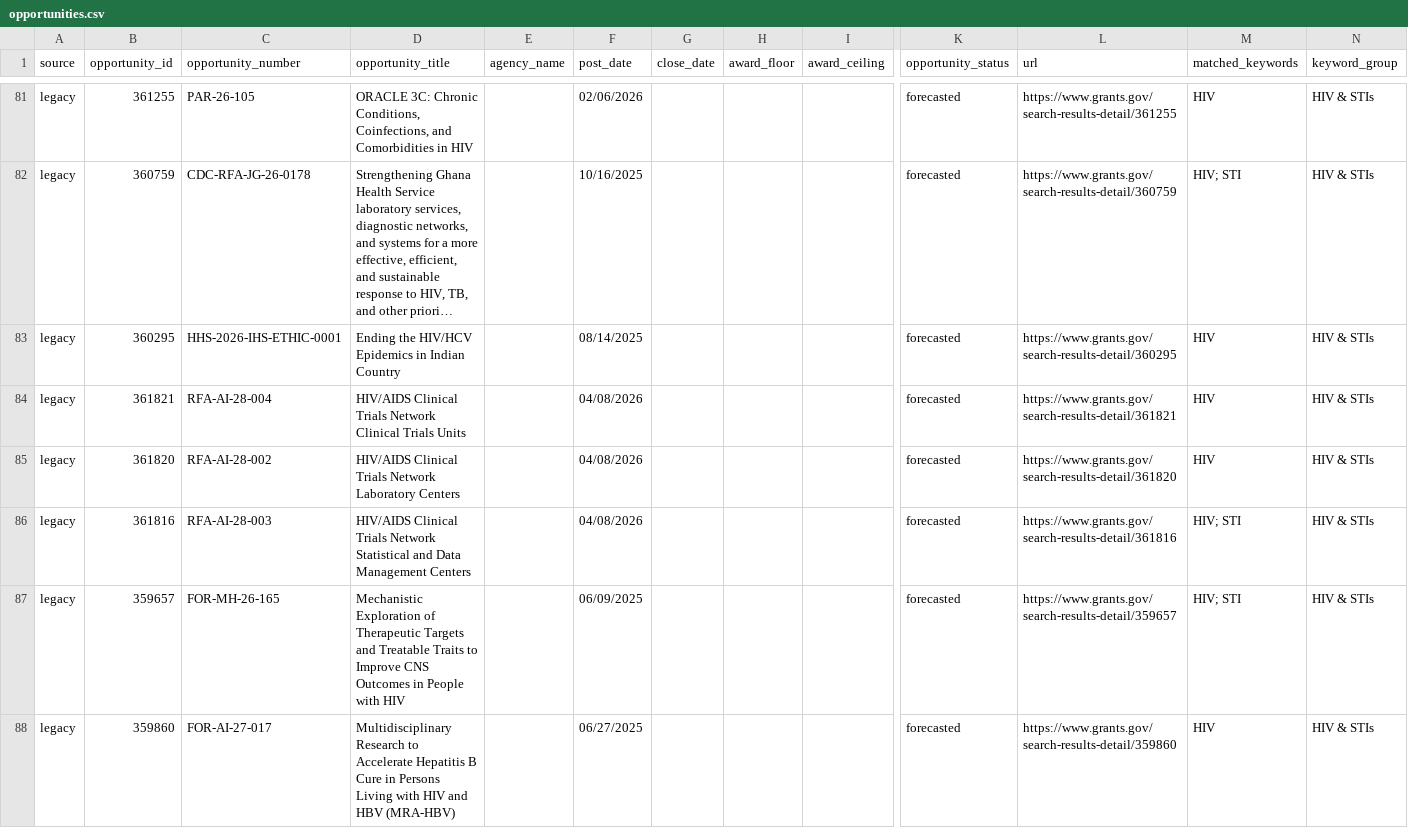
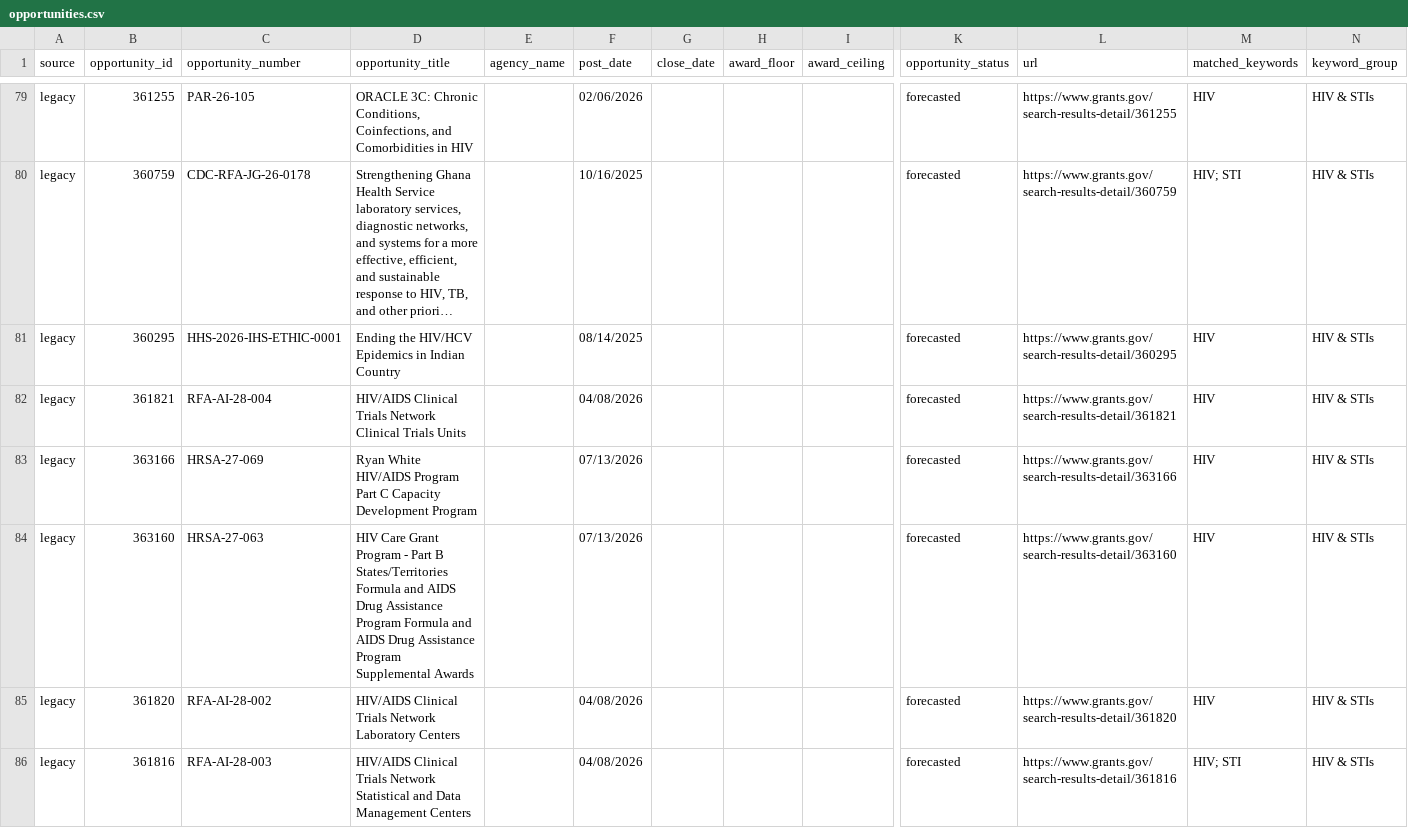
Before and after one commit to wf-id/grantscraper, a CSV file: docs/opportunities.csv, drawn as a sheet; only a part is shown, gaps mark what is left out; the shorter side is filled out with more unchanged rows; long unchanged cells end in …; rows hold the shown columns only; the diff covers the shown part only; the diff names each change by its address in the sheet, - before the commit and + after, or states it on an @@ line.

```diff
--- a/docs/opportunities.csv
+++ b/docs/opportunities.csv
+row 83: legacy | 363166 | HRSA-27-069 | Ryan White HIV/AIDS Program Part C Capacity Development Program |  | 07/13/2026 |  |  |  | forecasted | https://www.grants.gov/search-results-detail/363166 | HIV | HIV & STIs
+row 84: legacy | 363160 | HRSA-27-063 | HIV Care Grant Program - Part B States/Territories Formula and AIDS Drug Assistance Program Formula and AIDS Drug Assistance Program Supplemental Awards |  | 07/13/2026 |  |  |  | forecasted | https://www.grants.gov/search-results-detail/363160 | HIV | HIV & STIs
```
Also changed, not shown: 2 added rows and 2 removed rows elsewhere in this file, 1 other file.
